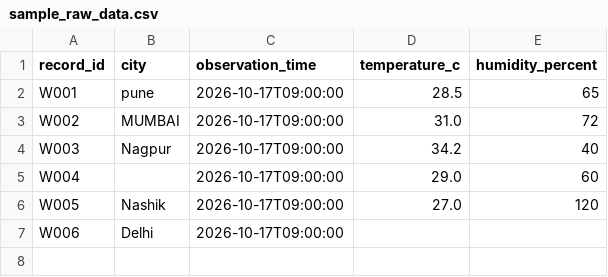
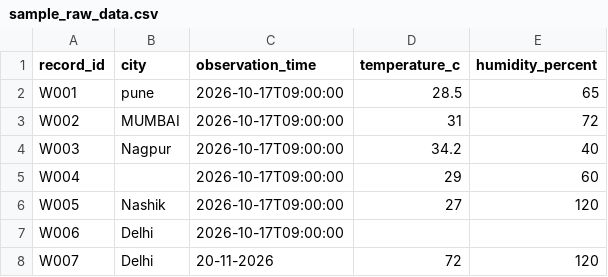
Before and after one commit to YarmikPatel/weatherflow-etl, a CSV file: sample_data/sample_raw_data.csv, drawn as a sheet.

Commit message:
updated data

```diff
--- a/sample_data/sample_raw_data.csv
+++ b/sample_data/sample_raw_data.csv
@@ -2,6 +2,7 @@ record_id,city,observation_time,temperature_c,humidity_percent
 W001,pune,2026-10-17T09:00:00,28.5,65
-W002,MUMBAI,2026-10-17T09:00:00,31.0,72
+W002,MUMBAI,2026-10-17T09:00:00,31,72
 W003,Nagpur,2026-10-17T09:00:00,34.2,40
-W004,,2026-10-17T09:00:00,29.0,60
-W005,Nashik,2026-10-17T09:00:00,27.0,120
+W004,,2026-10-17T09:00:00,29,60
+W005,Nashik,2026-10-17T09:00:00,27,120
 W006,Delhi,2026-10-17T09:00:00,,
+W007,Delhi,20-11-2026,72,120
```
Also changed, not shown: 1 other file.
